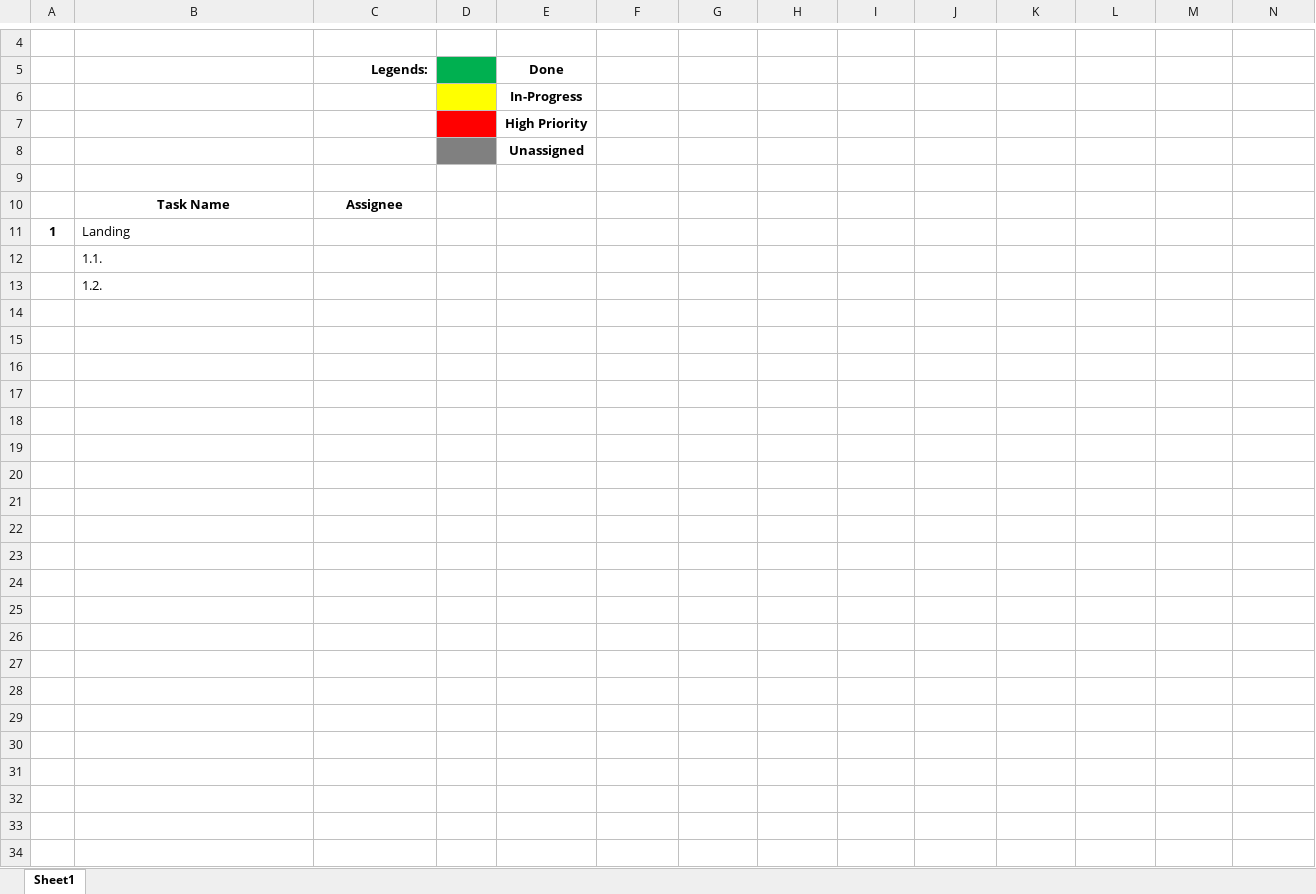
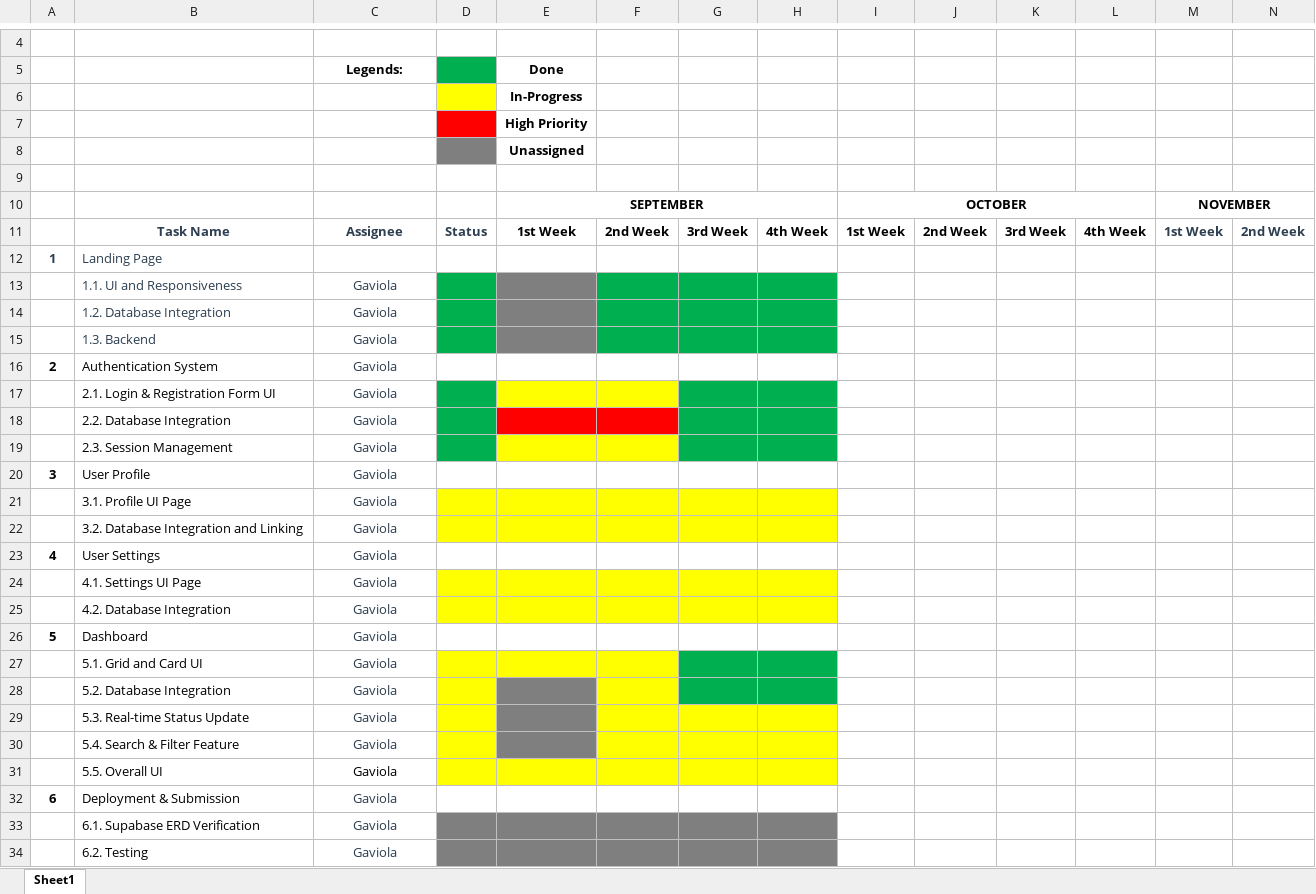
Before and after one commit to TocciFrame/OfficeSync, an Excel workbook: gantt_chart.xlsx, sheet Sheet1, drawn as a sheet; only a part is shown, gaps mark what is left out; values as stored, in another font and other column widths than the file's, no borders; removed rows and columns are numbered as before the commit, all else as after; rows hold the shown columns only; the diff names each change by its address in the sheet, - before the commit and + after, or states it on an @@ line.

Commit message:
docs(assets): update gantt_chart and add physical erd

```diff
--- a/gantt_chart.xlsx (sheet Sheet1)
+++ b/gantt_chart.xlsx (sheet Sheet1)
-C5 alignment: right
+C5 alignment: center
-row 10:  | Task Name | Assignee
+row 10:  |  |  |  | SEPTEMBER |  |  |  | OCTOBER |  |  |  | NOVEMBER
+row 11:  | Task Name | Assignee | Status | 1st Week | 2nd Week | 3rd Week | 4th Week | 1st Week | 2nd Week | 3rd Week | 4th Week | 1st Week | 2nd Week
-A12:B12 text colour: black
+A12:B12 text colour: #2C3E50
-B12: Landing
+B12: Landing Page
-row 12:  | 1.1.
-row 13:  | 1.2.
+row 13:  | 1.1. UI and Responsiveness | Gaviola
+row 14:  | 1.2. Database Integration | Gaviola
+row 15:  | 1.3. Backend | Gaviola
+row 16: 2 | Authentication System | Gaviola
+row 17:  | 2.1. Login & Registration Form UI | Gaviola
+row 18:  | 2.2. Database Integration | Gaviola
+row 19:  | 2.3. Session Management | Gaviola
+row 20: 3 | User Profile | Gaviola
+row 21:  | 3.1. Profile UI Page | Gaviola
+row 22:  | 3.2. Database Integration and Linking | Gaviola
+row 23: 4 | User Settings | Gaviola
+row 24:  | 4.1. Settings UI Page | Gaviola
+row 25:  | 4.2. Database Integration | Gaviola
+row 26: 5 | Dashboard | Gaviola
+row 27:  | 5.1. Grid and Card UI | Gaviola
+row 28:  | 5.2. Database Integration | Gaviola
+row 29:  | 5.3. Real-time Status Update | Gaviola
+row 30:  | 5.4. Search & Filter Feature | Gaviola
+row 31:  | 5.5. Overall UI | Gaviola
+row 32: 6 | Deployment & Submission | Gaviola
+row 33:  | 6.1. Supabase ERD Verification | Gaviola
+row 34:  | 6.2. Testing | Gaviola
```
Also changed, not shown: 2 other files.
